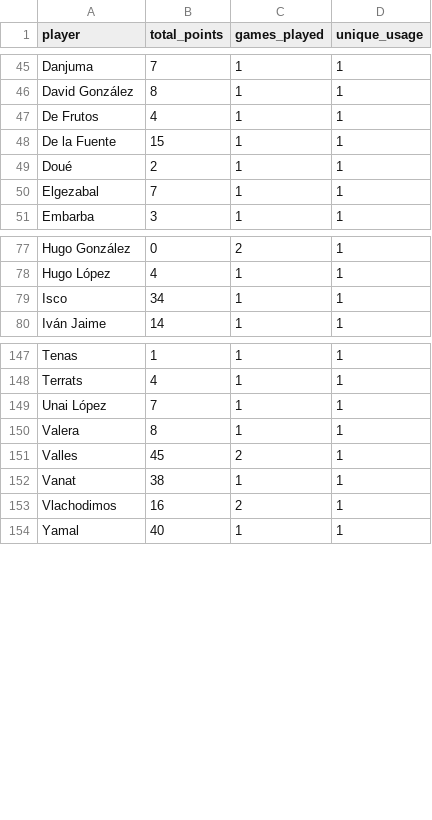
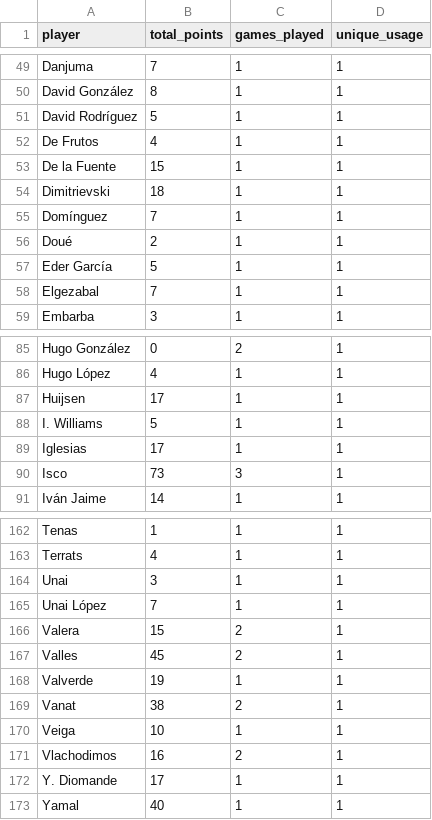
Before and after one commit to mldiego/ff, a CSV file: data/manziyauskas_laliga.csv, drawn as a sheet; only a part is shown, gaps mark what is left out; the diff covers the shown part only.

```diff
--- a/data/manziyauskas_laliga.csv
+++ b/data/manziyauskas_laliga.csv
@@ -46,5 +50,9 @@ Danjuma,7,1,1
 David González,8,1,1
+David Rodríguez,5,1,1
 De Frutos,4,1,1
 De la Fuente,15,1,1
+Dimitrievski,18,1,1
+Domínguez,7,1,1
 Doué,2,1,1
+Eder García,5,1,1
 Elgezabal,7,1,1
@@ -78,3 +86,6 @@ Hugo González,0,2,1
 Hugo López,4,1,1
-Isco,34,1,1
+Huijsen,17,1,1
+I. Williams,5,1,1
+Iglesias,17,1,1
+Isco,73,3,1
 Iván Jaime,14,1,1
@@ -148,7 +163,11 @@ Tenas,1,1,1
 Terrats,4,1,1
+Unai,3,1,1
 Unai López,7,1,1
-Valera,8,1,1
+Valera,15,2,1
 Valles,45,2,1
-Vanat,38,1,1
+Valverde,19,1,1
+Vanat,38,2,1
+Veiga,10,1,1
 Vlachodimos,16,2,1
+Y. Diomande,17,1,1
 Yamal,40,1,1
```
Also changed, not shown: 8 added rows and 18 edited cells elsewhere in this file, data/cmanzanas_laliga.csv, data/cmanzanas_uel.csv, 5 other files.
